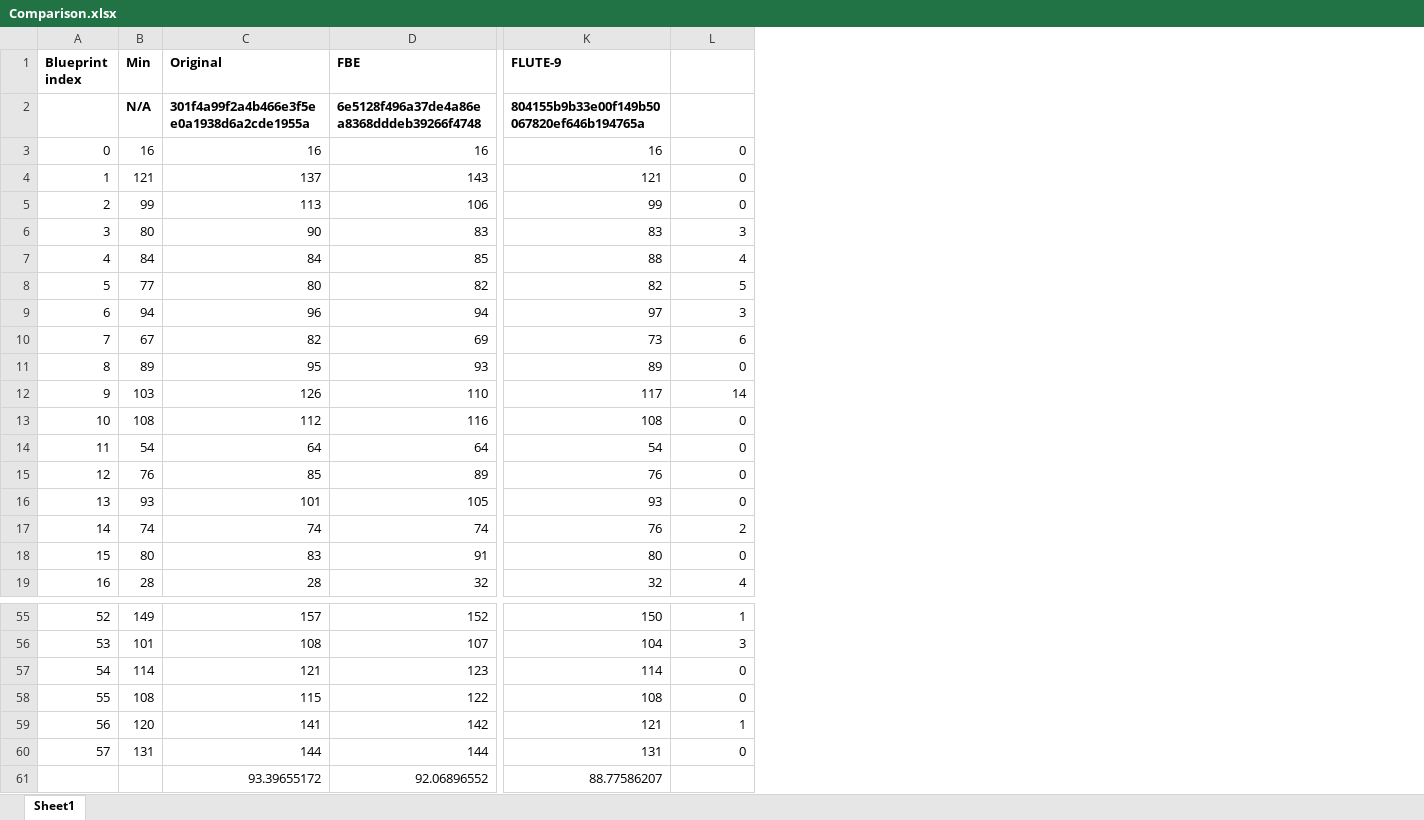
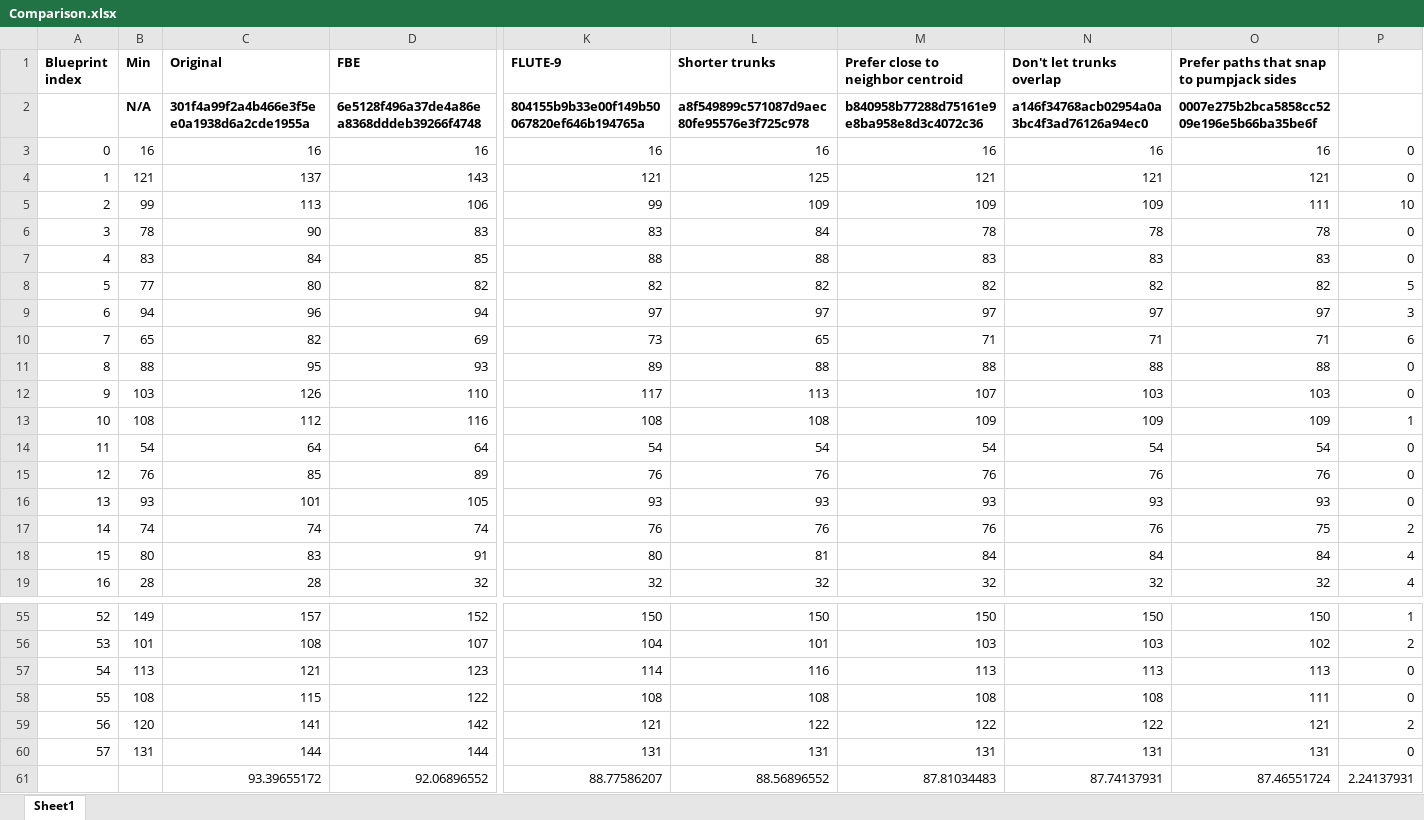
Before and after one commit to joelverhagen/FactorioTools, an Excel workbook: src/PumpjackPipeOptimizer/Comparison.xlsx, sheet Sheet1, drawn as a sheet; only a part is shown, gaps mark what is left out; values as stored, in another font and other column widths than the file's, no borders; conditional formats not drawn; addresses are those after the commit; the diff covers the shown part only; the diff names each change by its address in the sheet, - before the commit and + after, or states it on an @@ line.

```diff
--- a/src/PumpjackPipeOptimizer/Comparison.xlsx (sheet Sheet1)
+++ b/src/PumpjackPipeOptimizer/Comparison.xlsx (sheet Sheet1)
+column L (Shorter trunks), rows 2-19: a8f549899c571087d9aec80fe95576e3f725c978 | 16 | 125 | 109 | 84 | 88 | 82 | 97 | 65 | 88 | 113 | 108 | 54 | 76 | 93 | 76 | 81 | 32; rows 55-61: 150 | 101 | 116 | 108 | 122 | 131 | 88.56896552
+column M, rows 1-19: Prefer close to neighbor centroid | b840958b77288d75161e9e8ba958e8d3c4072c36 | 16 | 121 | 109 | 78 | 83 | 82 | 97 | 71 | 88 | 107 | 109 | 54 | 76 | 93 | 76 | 84 | 32; rows 55-61: 150 | 103 | 113 | 108 | 122 | 131 | 87.81034483
+column N (Don't let trunks overlap), rows 2-19: a146f34768acb02954a0a3bc4f3ad76126a94ec0 | 16 | 121 | 109 | 78 | 83 | 82 | 97 | 71 | 88 | 103 | 109 | 54 | 76 | 93 | 76 | 84 | 32; rows 55-61: 150 | 103 | 113 | 108 | 122 | 131 | 87.74137931
+column O, rows 1-19: Prefer paths that snap to pumpjack sides | 0007e275b2bca5858cc5209e196e5b66ba35be6f | 16 | 121 | 111 | 78 | 83 | 82 | 97 | 71 | 88 | 103 | 109 | 54 | 76 | 93 | 75 | 84 | 32; rows 55-61: 150 | 102 | 113 | 111 | 121 | 131 | 87.46551724
-P5: 0
+P5: 10
-B6 (Min): 80
+B6 (Min): 78
-P6: 3
+P6: 0
-B7 (Min): 84
+B7 (Min): 83
-P7: 4
+P7: 0
-B10 (Min): 67
+B10 (Min): 65
-B11 (Min): 89
+B11 (Min): 88
-P12: 14
+P12: 0
-P13: 0
+P13: 1
-P18: 0
+P18: 4
-P56: 3
+P56: 2
-B57 (Min): 114
+B57 (Min): 113
-P59: 1
+P59: 2
-P61: (empty)
+P61: 2.24137931
```
Also changed, not shown: 25 edited cells elsewhere in this sheet, formulas that keep their value, 8 other files.
